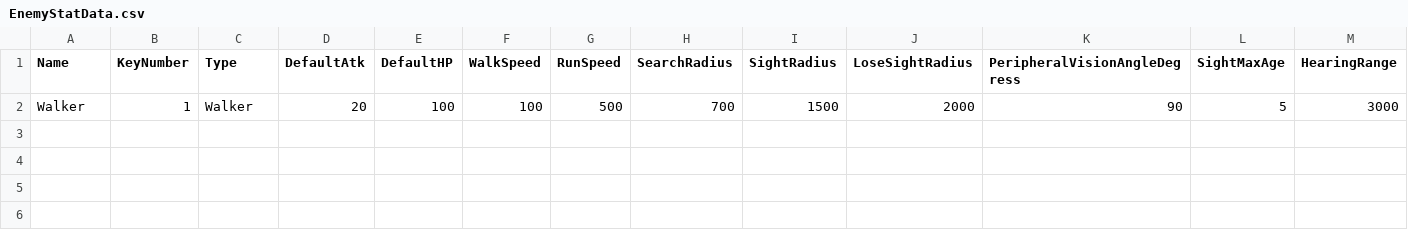
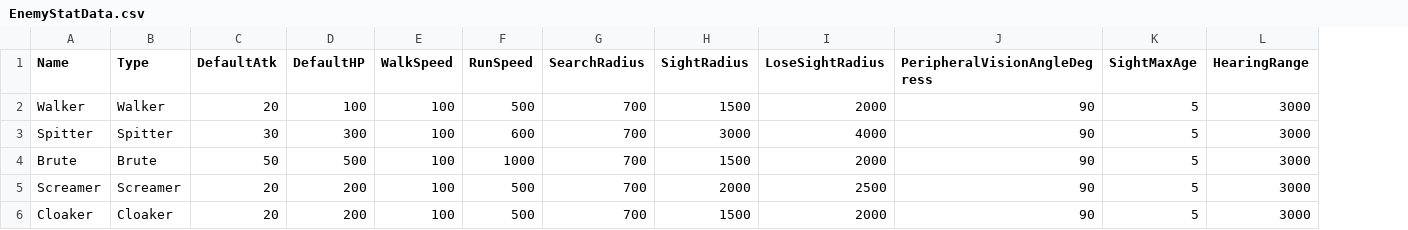
Before and after one commit to NbcampUnreal/3rd_4th-Team19-CH3-Project, a CSV file: TPSTeamProject/Content/Data/CSV/EnemyStatData.csv, drawn as a sheet; only a part is shown; removed rows and columns are numbered as before the commit, all else as after; rows hold the shown columns only; the diff names each change by its address in the sheet, - before the commit and + after, or states it on an @@ line.

```diff
--- a/TPSTeamProject/Content/Data/CSV/EnemyStatData.csv
+++ b/TPSTeamProject/Content/Data/CSV/EnemyStatData.csv
-column B (KeyNumber), row 2: 1
+row 3: Spitter | Spitter | 30 | 300 | 100 | 600 | 700 | 3000 | 4000 | 90 | 5 | 3000
+row 4: Brute | Brute | 50 | 500 | 100 | 1000 | 700 | 1500 | 2000 | 90 | 5 | 3000
+row 5: Screamer | Screamer | 20 | 200 | 100 | 500 | 700 | 2000 | 2500 | 90 | 5 | 3000
+row 6: Cloaker | Cloaker | 20 | 200 | 100 | 500 | 700 | 1500 | 2000 | 90 | 5 | 3000
```
Also changed, not shown: 20 other files.
